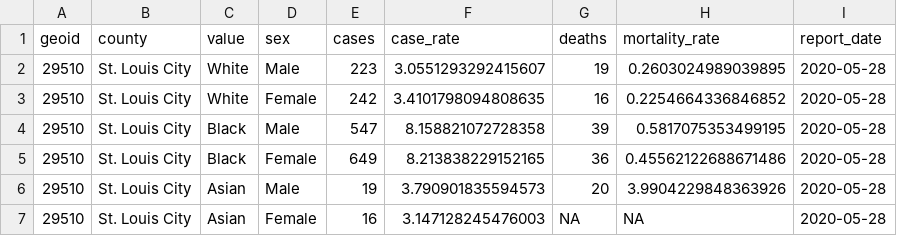
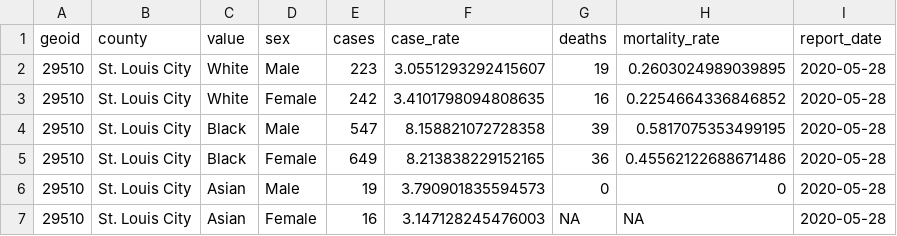
Before and after one commit to slu-openGIS/covid_daily_viz_archive, a CSV file: data/individual/stl_race_gender_rates.csv, drawn as a sheet.

```diff
--- a/data/individual/stl_race_gender_rates.csv
+++ b/data/individual/stl_race_gender_rates.csv
@@ -5,3 +5,3 @@ geoid,county,value,sex,cases,case_rate,deaths,mortality_rate,report_date
 29510,St. Louis City,Black,Female,649,8.213838229152165,36,0.45562122688671486,2020-05-28
-29510,St. Louis City,Asian,Male,19,3.790901835594573,20,3.9904229848363926,2020-05-28
+29510,St. Louis City,Asian,Male,19,3.790901835594573,0,0,2020-05-28
 29510,St. Louis City,Asian,Female,16,3.147128245476003,NA,NA,2020-05-28
```
Also changed, not shown: 27 other files.
